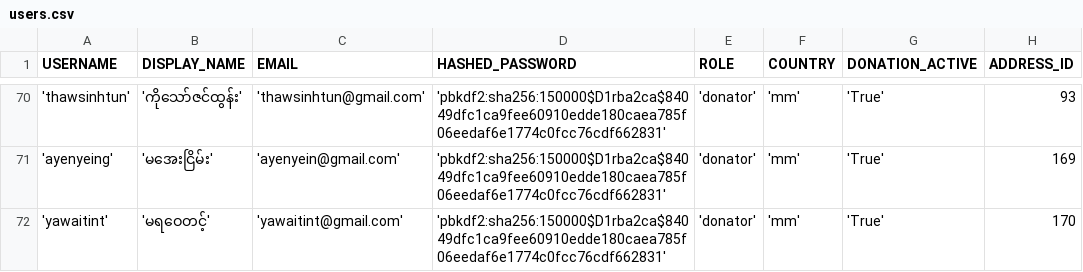
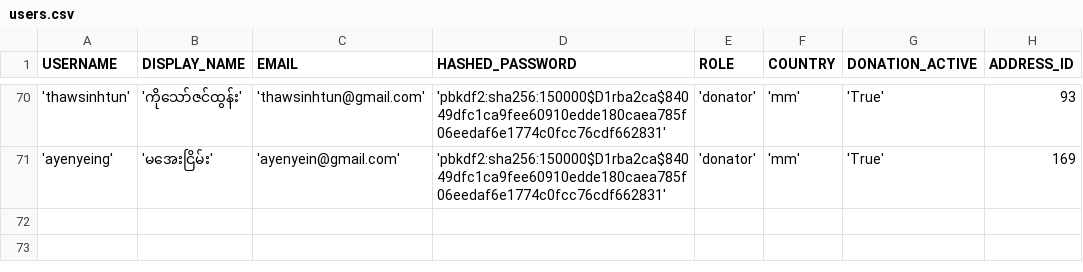
Before and after one commit to thingaha/thingaha-web, a CSV file: backend/bin/db_seed/users.csv, drawn as a sheet; only a part is shown, gaps mark what is left out; the diff names each change by its address in the sheet, - before the commit and + after, or states it on an @@ line.

```diff
--- a/backend/bin/db_seed/users.csv
+++ b/backend/bin/db_seed/users.csv
-row 72: 'yawaitint' | 'မရဝေတင့်' | 'yawaitint@gmail.com' | 'pbkdf2:sha256:150000$D1rba2ca$84049dfc1ca9fee60910edde180caea785f06eedaf6e1774c0fcc76cdf662831' | 'donator' | 'mm' | 'True' | 170
```
Also changed, not shown: backend/bin/db_seed/addresses.csv, 1 other file.
